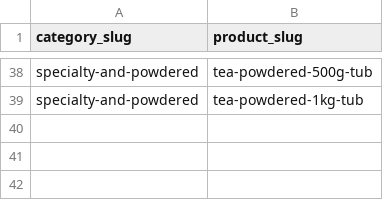
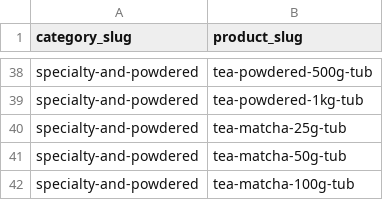
Before and after one commit to njcushing/online-shop, a CSV file: db/seeds/data/category_products.csv, drawn as a sheet; only a part is shown, gaps mark what is left out; the diff names each change by its address in the sheet, - before the commit and + after, or states it on an @@ line.

```diff
--- a/db/seeds/data/category_products.csv
+++ b/db/seeds/data/category_products.csv
+row 40: specialty-and-powdered | tea-matcha-25g-tub
+row 41: specialty-and-powdered | tea-matcha-50g-tub
+row 42: specialty-and-powdered | tea-matcha-100g-tub
```
Also changed, not shown: db/seeds/data/collection_products.csv, db/seeds/data/product_details.csv, 5 other files.
